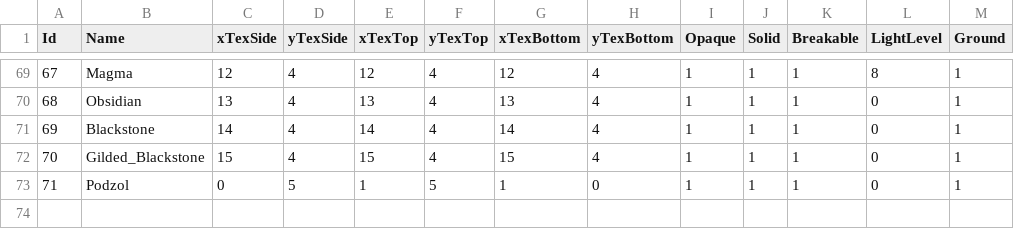
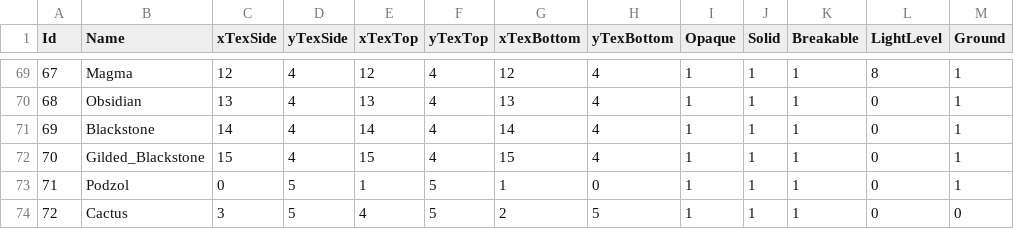
Before and after one commit to Kuuro-neko/MinerFabriquer, a CSV file: database/Blocs.csv, drawn as a sheet; only a part is shown, gaps mark what is left out; the diff names each change by its address in the sheet, - before the commit and + after, or states it on an @@ line.

```diff
--- a/database/Blocs.csv
+++ b/database/Blocs.csv
+row 74: 72 | Cactus | 3 | 5 | 4 | 5 | 2 | 5 | 1 | 1 | 1 | 0 | 0
```
Also changed, not shown: 12 other files.
